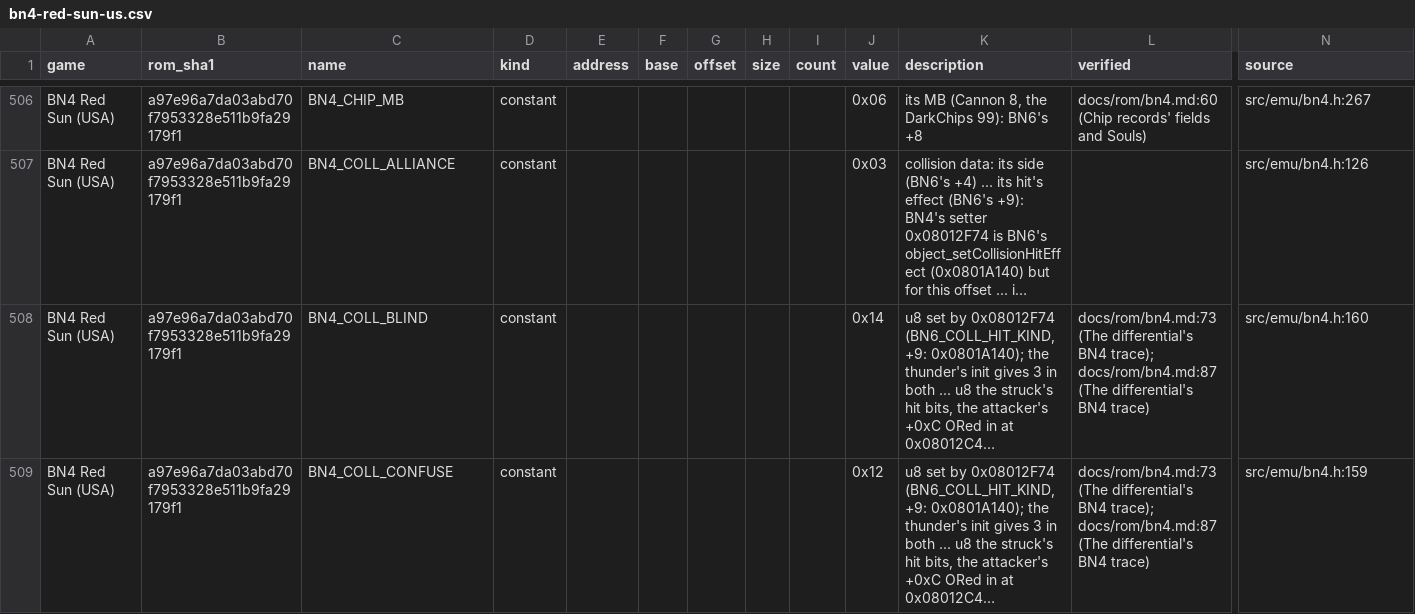
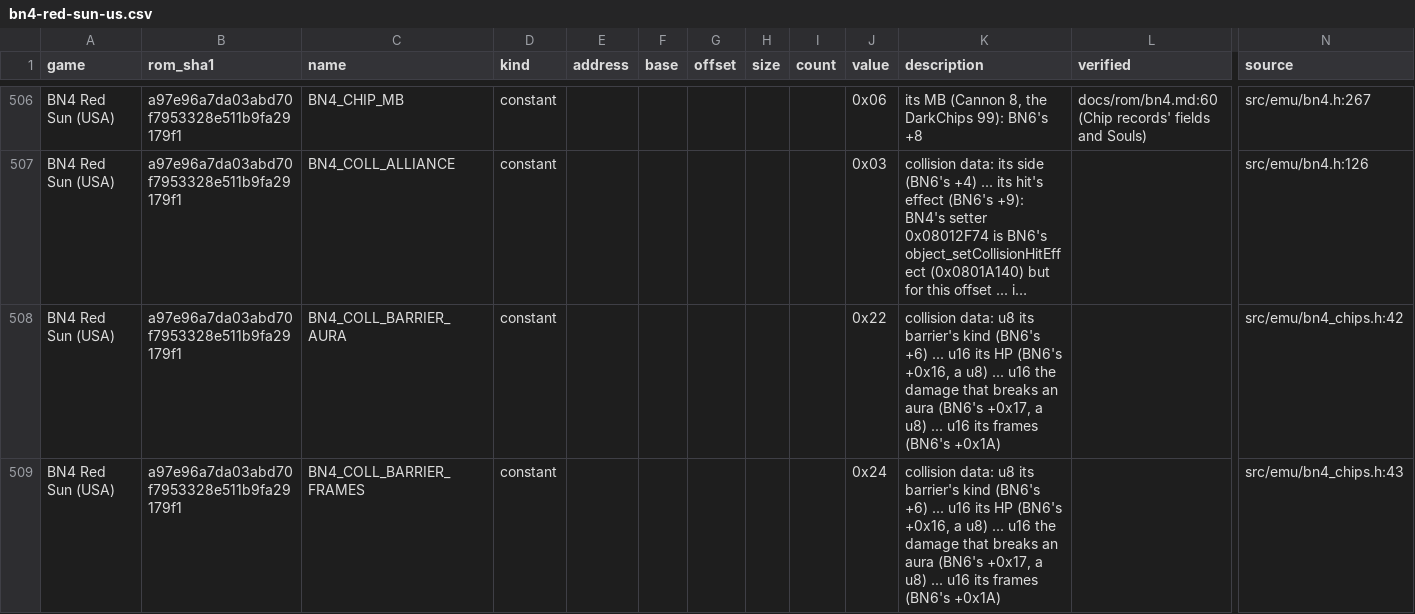
Before and after one commit to saschb2b/Mega-Man-Battle-Network-Cyberworld-Endless, a CSV file: docs/symbols/bn4-red-sun-us.csv, drawn as a sheet; only a part is shown, gaps mark what is left out; the shorter side is filled out with more unchanged rows; long unchanged cells end in …; rows hold the shown columns only; the diff covers the shown part only; the diff names each change by its address in the sheet, - before the commit and + after, or states it on an @@ line.

Commit message:
The pairings by name asked of the differential; one rule for a support chip's object (docs)

```diff
--- a/docs/symbols/bn4-red-sun-us.csv
+++ b/docs/symbols/bn4-red-sun-us.csv
+row 508: BN4 Red Sun (USA) | a97e96a7da03abd70f7953328e511b9fa29179f1 | BN4_COLL_BARRIER_AURA | constant |  |  |  |  |  | 0x22 | collision data: u8 its barrier's kind (BN6's +6) ... u16 its HP (BN6's +0x16, a u8) ... u16 the damage that breaks an aura (BN6's +0x17, a u8) ... u16 its frames (BN6's +0x1A) |  | src/emu/bn4_chips.h:42
+row 509: BN4 Red Sun (USA) | a97e96a7da03abd70f7953328e511b9fa29179f1 | BN4_COLL_BARRIER_FRAMES | constant |  |  |  |  |  | 0x24 | collision data: u8 its barrier's kind (BN6's +6) ... u16 its HP (BN6's +0x16, a u8) ... u16 the damage that breaks an aura (BN6's +0x17, a u8) ... u16 its frames (BN6's +0x1A) |  | src/emu/bn4_chips.h:43
```
Also changed, not shown: 2 added rows elsewhere in this file, 7 other files.
